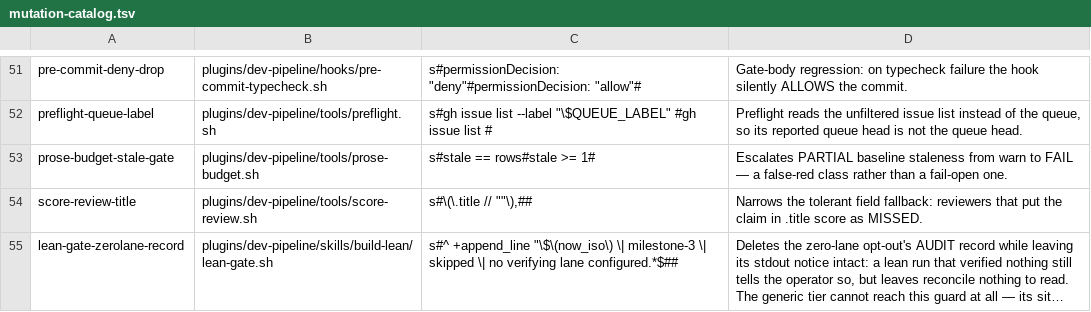
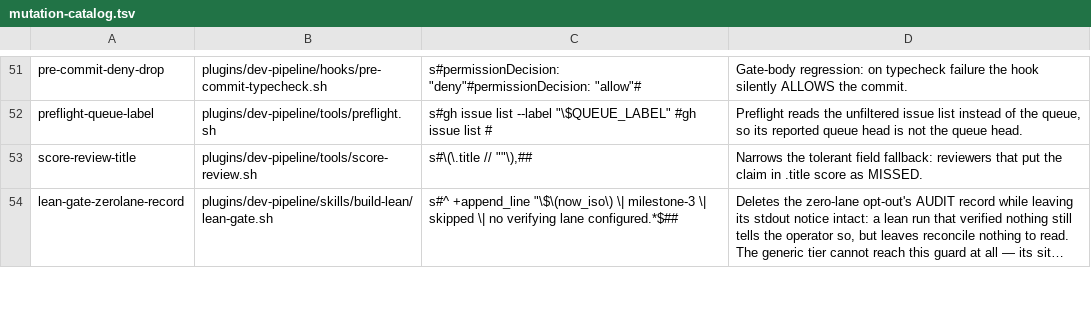
Before and after one commit to manoldonev/second-shift, a TSV file: tools/mutation-catalog.tsv, drawn as a sheet; only a part is shown, gaps mark what is left out; long unchanged cells end in …; the diff names each change by its address in the sheet, - before the commit and + after, or states it on an @@ line.

```diff
--- a/tools/mutation-catalog.tsv
+++ b/tools/mutation-catalog.tsv
-row 53: prose-budget-stale-gate | plugins/dev-pipeline/tools/prose-budget.sh | s#stale == rows#stale >= 1# | Escalates PARTIAL baseline staleness from warn to FAIL — a false-red class rather than a fail-open one.
```
Also changed, not shown: tools/mutation-baseline.tsv, 27 other files.
